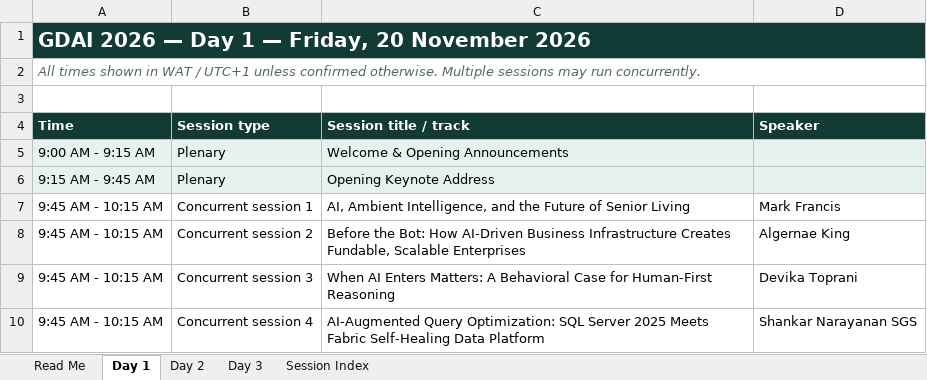
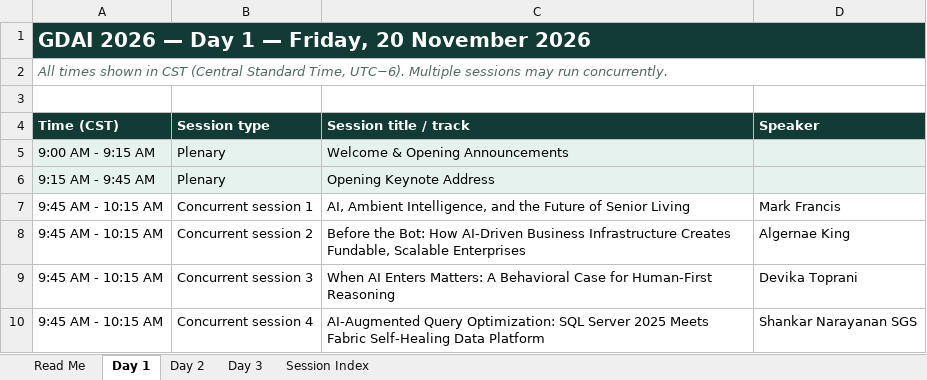
Before and after one commit to ABIMATHS78/abimaths, an Excel workbook: ai-every-time/static/events/files/GDAI_2026_Conference_Agenda.xlsx, sheet Day 1, drawn as a sheet; only a part is shown; values as stored, in another font and other column widths than the file's, no borders; the diff names each change by its address in the sheet, - before the commit and + after, or states it on an @@ line.

```diff
--- a/ai-every-time/static/events/files/GDAI_2026_Conference_Agenda.xlsx (sheet Day 1)
+++ b/ai-every-time/static/events/files/GDAI_2026_Conference_Agenda.xlsx (sheet Day 1)
-A2 (Time (CST)): …shown in WAT / UTC+1 unless confirmed otherwise. Multiple sessions…
+A2 (Time (CST)): …shown in CST (Central Standard Time, UTC−6). Multiple sessions…
-A4: Time
+A4: Time (CST)
```
Also changed, not shown: sheet Day 2, sheet Day 3, sheet Read Me, sheet Session Index, 1 other file.
